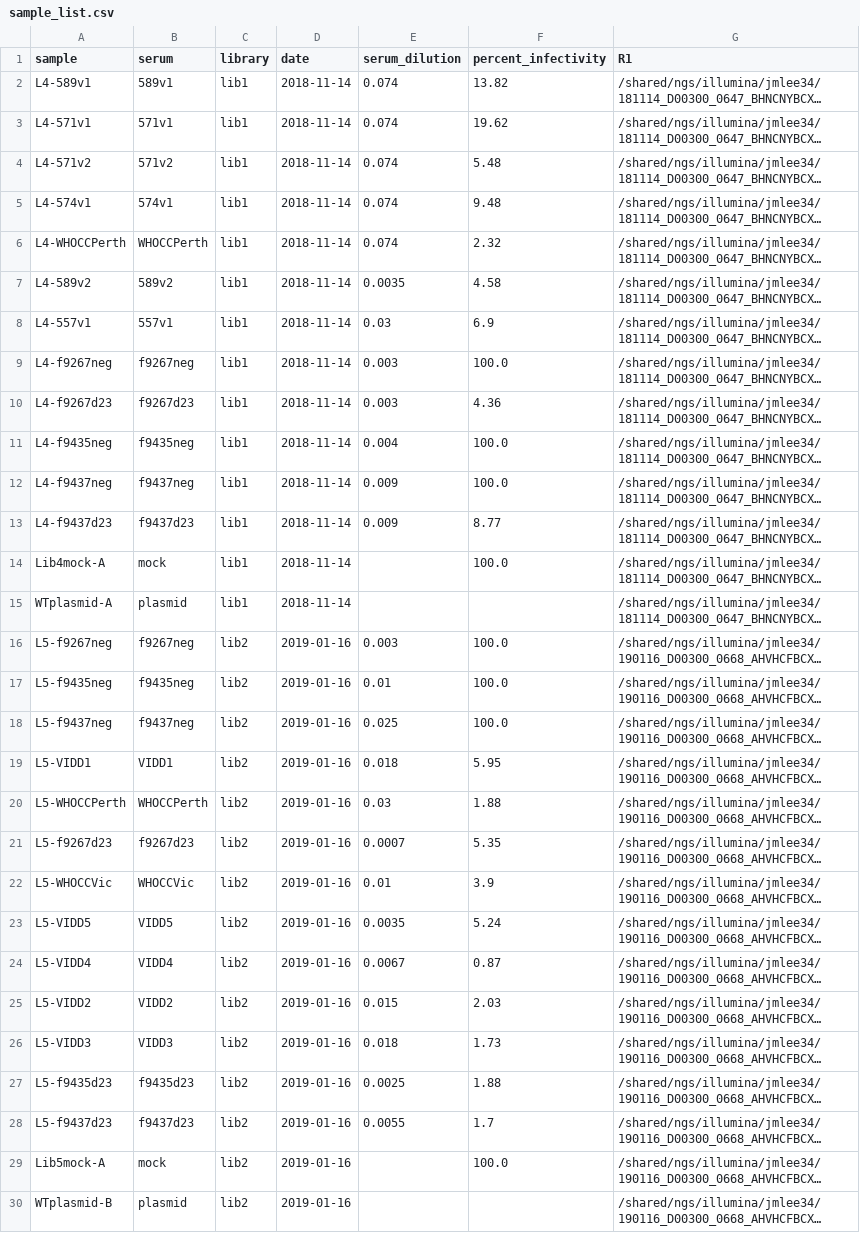
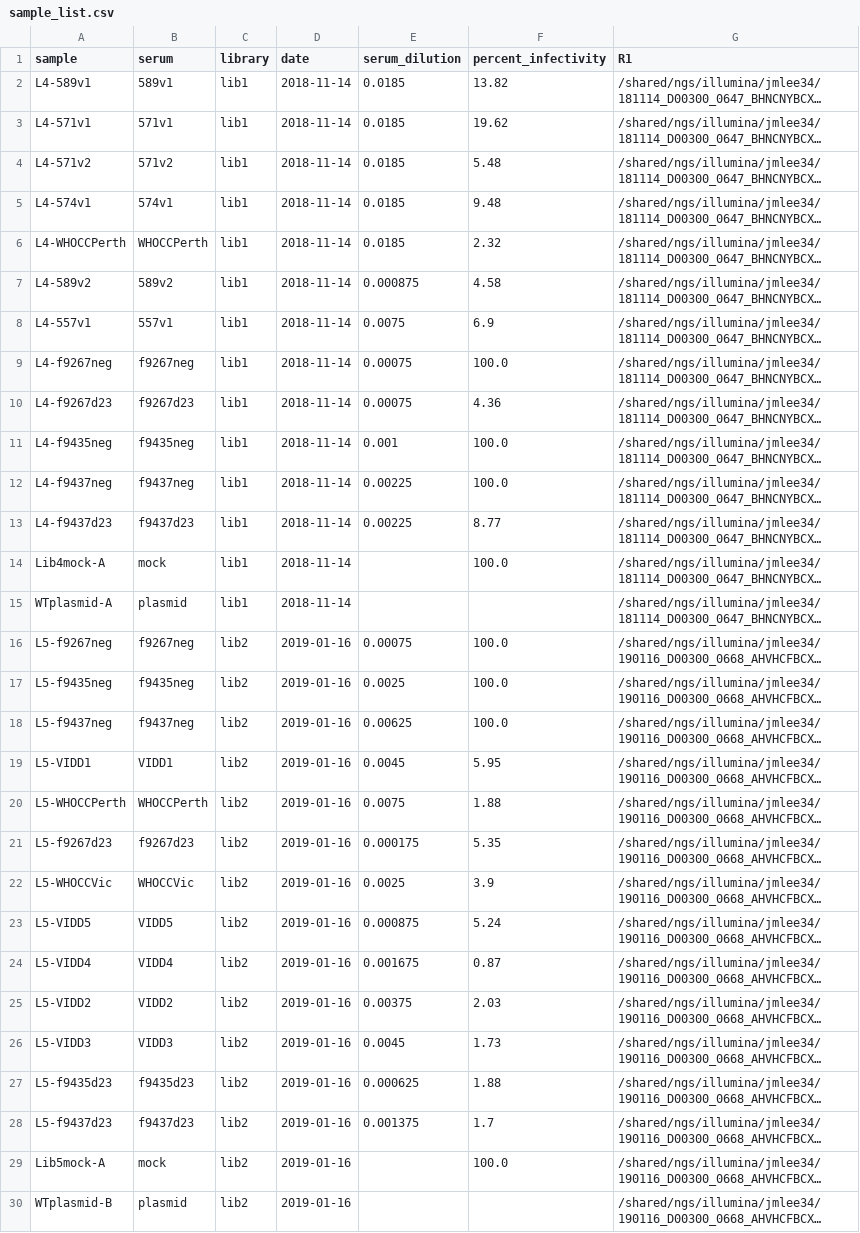
Before and after one commit to jbloomlab/map_flu_serum_Perth2009_H3_HA, a CSV file: data/sample_list.csv, drawn as a sheet; only a part is shown; long unchanged cells end in …; the diff covers the shown part only; the diff names each change by its address in the sheet, - before the commit and + after, or states it on an @@ line.

Commit message:
serum dilutions now include 1:4 in RDE treatment

```diff
--- a/data/sample_list.csv
+++ b/data/sample_list.csv
-E2:E6 (serum_dilution): 0.074
+E2:E6 (serum_dilution): 0.0185
-E7 (serum_dilution): 0.0035
+E7 (serum_dilution): 0.000875
-E8 (serum_dilution): 0.03
+E8 (serum_dilution): 0.0075
-E9:E10 (serum_dilution): 0.003
+E9:E10 (serum_dilution): 0.00075
-E11 (serum_dilution): 0.004
+E11 (serum_dilution): 0.001
-E12:E13 (serum_dilution): 0.009
+E12:E13 (serum_dilution): 0.00225
-E16 (serum_dilution): 0.003
+E16 (serum_dilution): 0.00075
-E17 (serum_dilution): 0.01
+E17 (serum_dilution): 0.0025
-E18 (serum_dilution): 0.025
+E18 (serum_dilution): 0.00625
-E19 (serum_dilution): 0.018
+E19 (serum_dilution): 0.0045
-E20 (serum_dilution): 0.03
+E20 (serum_dilution): 0.0075
-E21 (serum_dilution): 0.0007
+E21 (serum_dilution): 0.000175
-E22 (serum_dilution): 0.01
+E22 (serum_dilution): 0.0025
-E23 (serum_dilution): 0.0035
+E23 (serum_dilution): 0.000875
-E24 (serum_dilution): 0.0067
+E24 (serum_dilution): 0.001675
-E25 (serum_dilution): 0.015
+E25 (serum_dilution): 0.00375
-E26 (serum_dilution): 0.018
+E26 (serum_dilution): 0.0045
-E27 (serum_dilution): 0.0025
+E27 (serum_dilution): 0.000625
-E28 (serum_dilution): 0.0055
+E28 (serum_dilution): 0.001375
```
Also changed, not shown: 49 edited cells elsewhere in this file, 1 other file.
